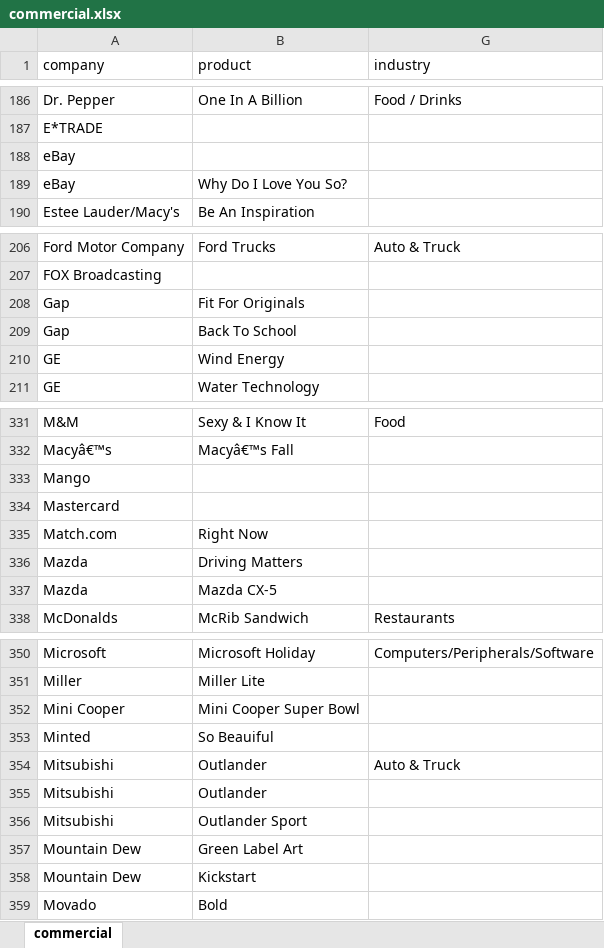
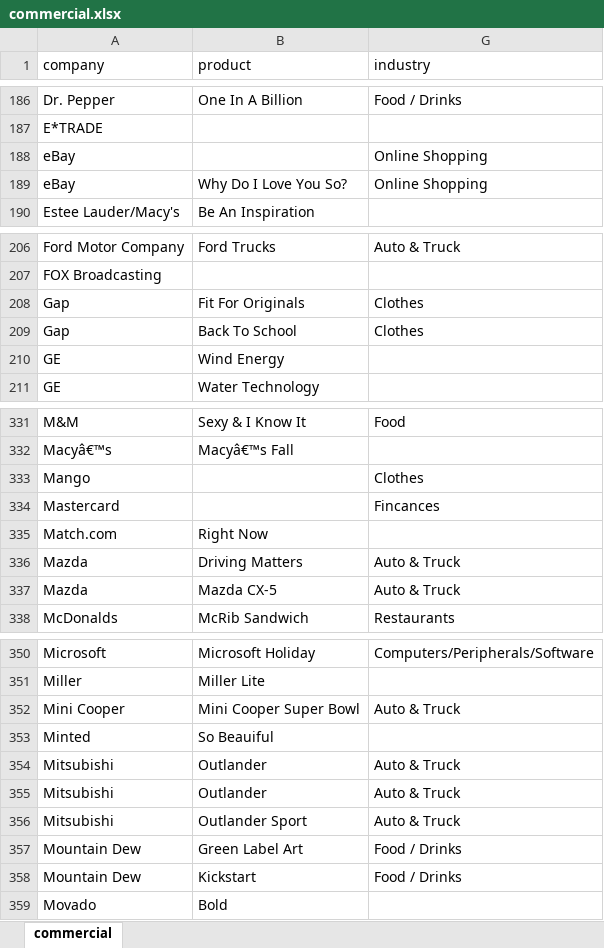
Before and after one commit to maryzam/commercial-songs, an Excel workbook: .preprocessing/data/commercial.xlsx, sheet commercial, drawn as a sheet; only a part is shown, gaps mark what is left out; values as stored, in another font and other column widths than the file's, no borders; the diff covers the shown part only; the diff names each change by its address in the sheet, - before the commit and + after, or states it on an @@ line.

```diff
--- a/.preprocessing/data/commercial.xlsx (sheet commercial)
+++ b/.preprocessing/data/commercial.xlsx (sheet commercial)
-G188:G189 (industry): (empty)
+G188:G189 (industry): Online Shopping
-G208:G209 (industry): (empty)
+G208:G209 (industry): Clothes
-G333 (industry): (empty)
+G333 (industry): Clothes
-G334 (industry): (empty)
+G334 (industry): Fincances
-G336:G337 (industry): (empty)
+G336:G337 (industry): Auto & Truck
-G352 (industry): (empty)
+G352 (industry): Auto & Truck
-G355:G356 (industry): (empty)
+G355:G356 (industry): Auto & Truck
-G357:G358 (industry): (empty)
+G357:G358 (industry): Food / Drinks
```
Also changed, not shown: 2 added rows, 2 removed rows and 36 edited cells elsewhere in this sheet.
